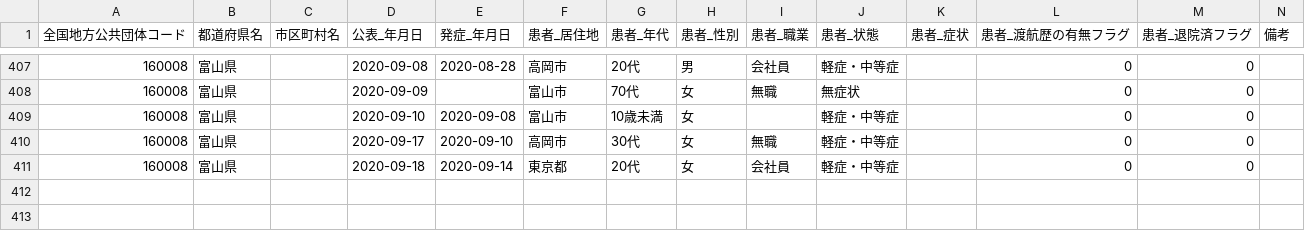
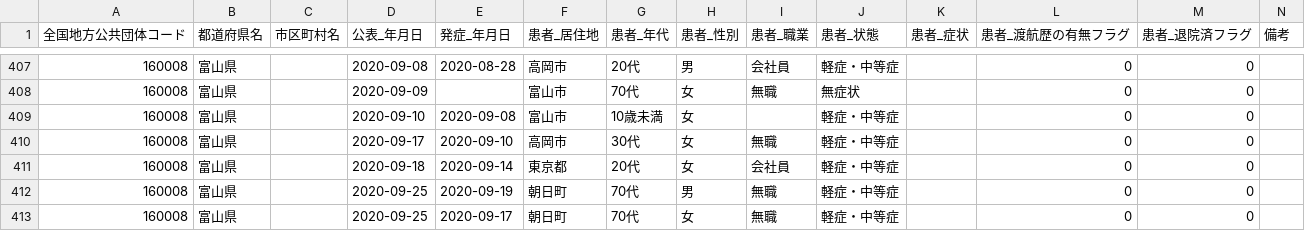
Before and after one commit to imabari/toyama-covid19, a CSV file: 160001_toyama_covid19_patients.csv, drawn as a sheet; only a part is shown, gaps mark what is left out; the diff names each change by its address in the sheet, - before the commit and + after, or states it on an @@ line.

```diff
--- a/160001_toyama_covid19_patients.csv
+++ b/160001_toyama_covid19_patients.csv
+row 412: 160008 | 富山県 |  | 2020-09-25 | 2020-09-19 | 朝日町 | 70代 | 男 | 無職 | 軽症・中等症 |  | 0 | 0
+row 413: 160008 | 富山県 |  | 2020-09-25 | 2020-09-17 | 朝日町 | 70代 | 女 | 無職 | 軽症・中等症 |  | 0 | 0
```
Also changed, not shown: 160001_toyama_covid19_antigen_test_people.csv, 160001_toyama_covid19_confirm_negative.csv, 8 other files.
